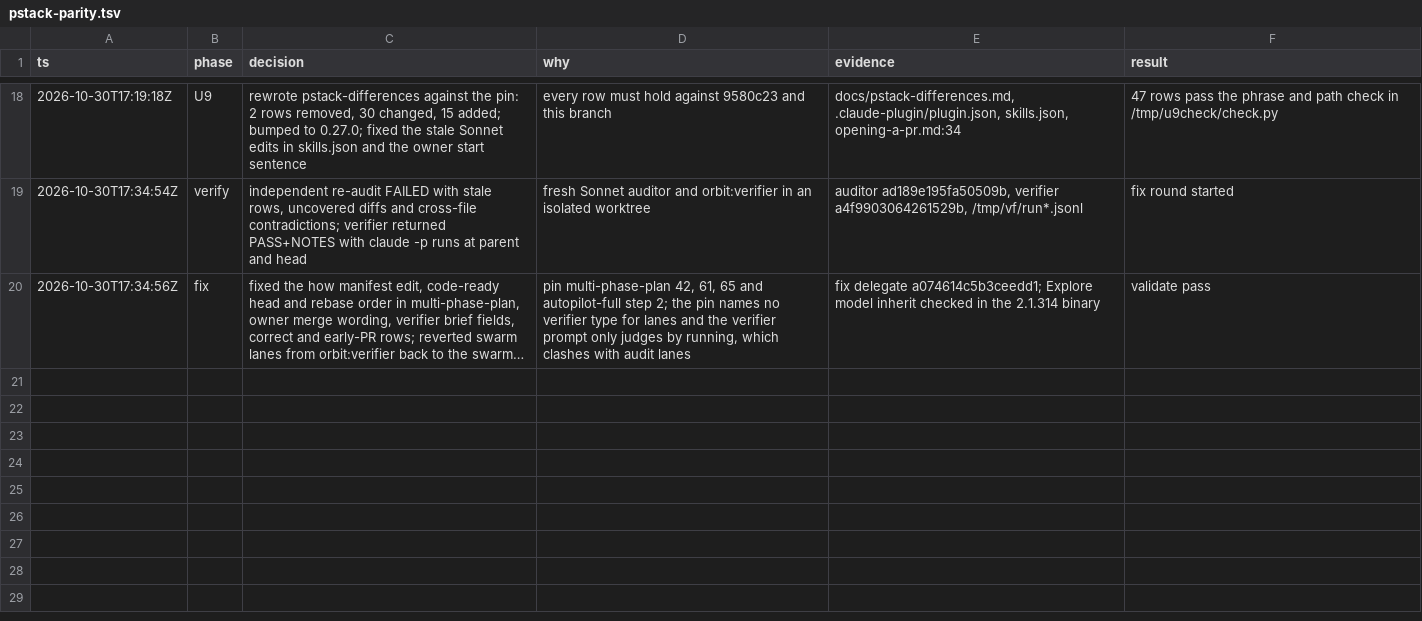
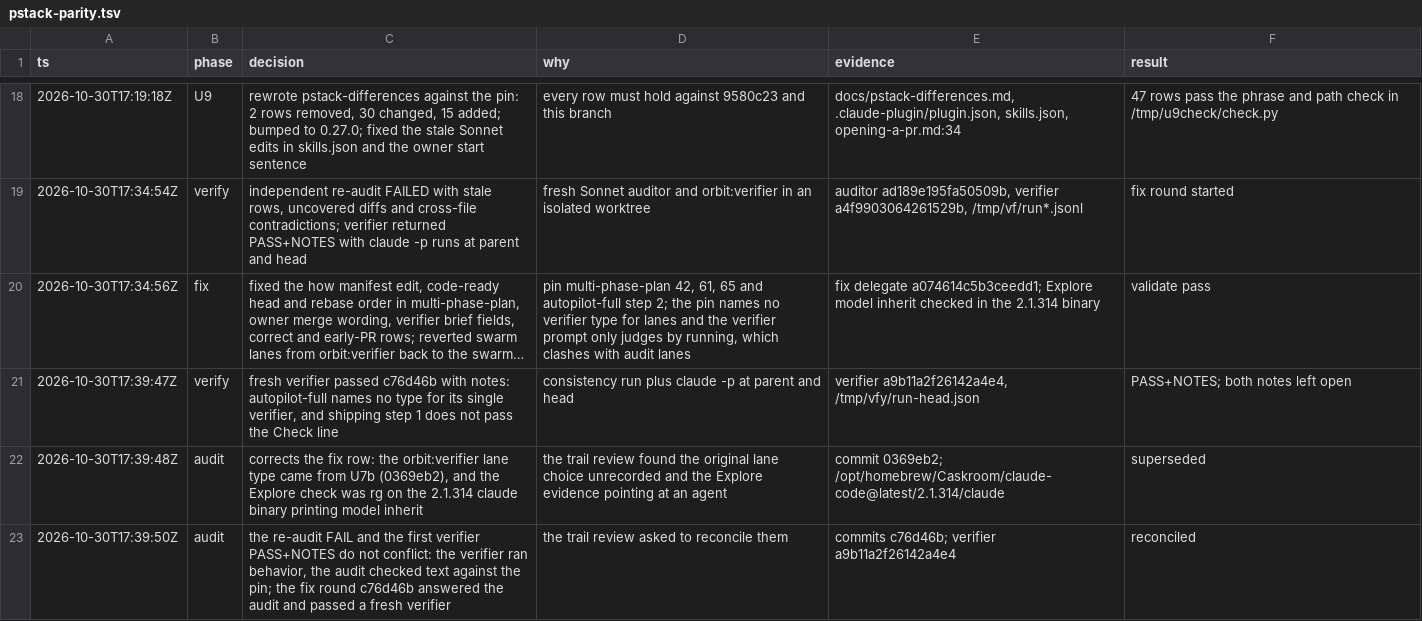
Before and after one commit to aayushbtw/orbit, a TSV file: docs/trails/pstack-parity.tsv, drawn as a sheet; only a part is shown, gaps mark what is left out; long unchanged cells end in …; the diff names each change by its address in the sheet, - before the commit and + after, or states it on an @@ line.

Commit message:
docs(orbit): close the pstack parity trail
Adds the final verdict and the trail audit rows. Text only.

```diff
--- a/docs/trails/pstack-parity.tsv
+++ b/docs/trails/pstack-parity.tsv
+row 21: 2026-10-30T17:39:47Z | verify | fresh verifier passed c76d46b with notes: autopilot-full names no type for its single verifier, and shipping step 1 does not pass the Check line | consistency run plus claude -p at parent and head | verifier a9b11a2f26142a4e4, /tmp/vfy/run-head.json | PASS+NOTES; both notes left open
+row 22: 2026-10-30T17:39:48Z | audit | corrects the fix row: the orbit:verifier lane type came from U7b (0369eb2), and the Explore check was rg on the 2.1.314 claude binary printing model inherit | the trail review found the original lane choice unrecorded and the Explore evidence pointing at an agent | commit 0369eb2; /opt/homebrew/Caskroom/claude-code@latest/2.1.314/claude | superseded
+row 23: 2026-10-30T17:39:50Z | audit | the re-audit FAIL and the first verifier PASS+NOTES do not conflict: the verifier ran behavior, the audit checked text against the pin; the fix round c76d46b answered the audit and passed a fresh verifier | the trail review asked to reconcile them | commits c76d46b; verifier a9b11a2f26142a4e4 | reconciled
```
